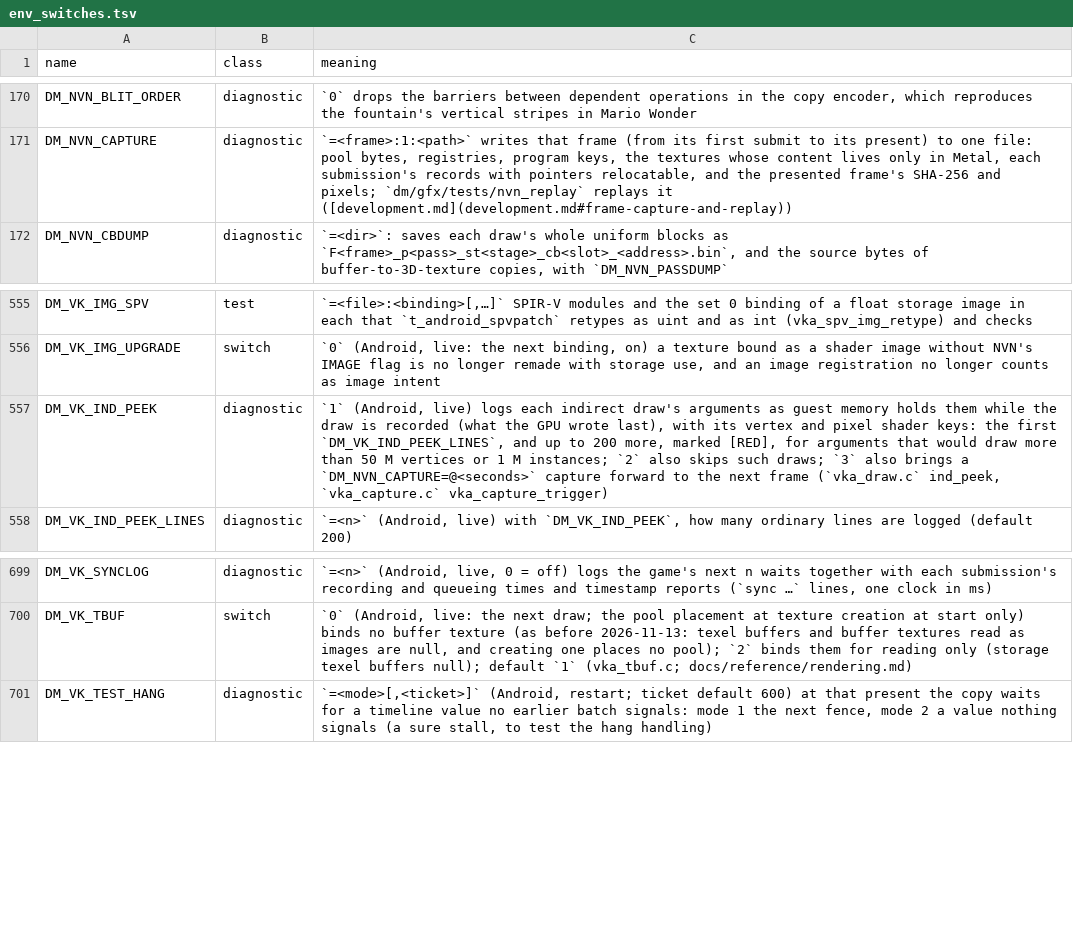
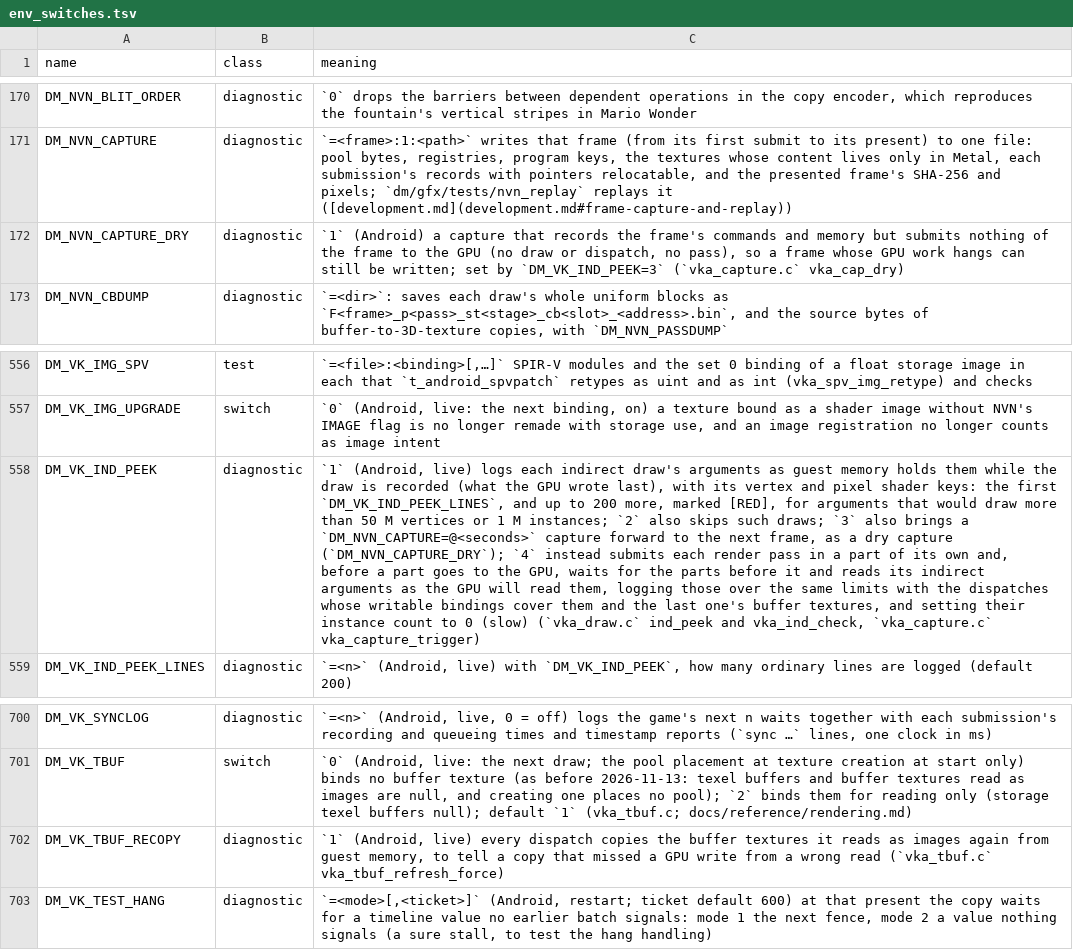
Before and after one commit to hridss/BananaNative, a TSV file: docs/env_switches.tsv, drawn as a sheet; only a part is shown, gaps mark what is left out; addresses are those after the commit; the diff names each change by its address in the sheet, - before the commit and + after, or states it on an @@ line.

Commit message:
Vulkan replay: buffer textures bound as texel buffers are retyped to their integer class like images (Orbitals' GPU timeout: Niagara instance counts read converted); DM_VK_IND_PEEK=4 reads indirect arguments as the GPU will

```diff
--- a/docs/env_switches.tsv
+++ b/docs/env_switches.tsv
+row 172: DM_NVN_CAPTURE_DRY | diagnostic | `1` (Android) a capture that records the frame's commands and memory but submits nothing of the frame to the GPU (no draw or dispatch, no pass), so a frame whose GPU work hangs can still be written; set by `DM_VK_IND_PEEK=3` (`vka_capture.c` vka_cap_dry)
-C558 (meaning): …the next frame (`vka_draw.c` ind_peek, `vka_capture.c` vka_capture_trigger)
+C558 (meaning): …the next frame, as a dry capture (`DM_NVN_CAPTURE_DRY`); `4` instead submits each render pass in a part of its own and, before a part goes to the GPU, waits for the parts before it and reads its indirect arguments as the GPU will read them, logging those over the same limits with the dispatches whose writable bindings cover them and the last one's buffer textures, and setting their instance count to 0 (slow) (`vka_draw.c` ind_peek and vka_ind_check, `vka_capture.c` vka_capture_trigger)
+row 702: DM_VK_TBUF_RECOPY | diagnostic | `1` (Android, live) every dispatch copies the buffer textures it reads as images again from guest memory, to tell a copy that missed a GPU write from a wrong read (`vka_tbuf.c` vka_tbuf_refresh_force)
```
Also changed, not shown: 7 other files.
